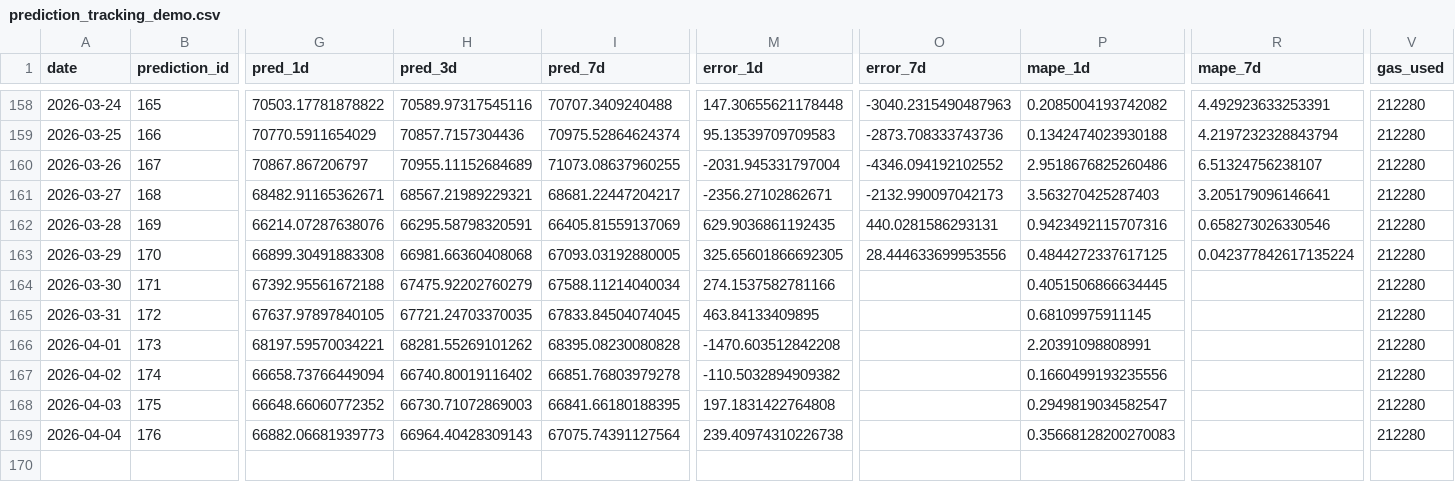
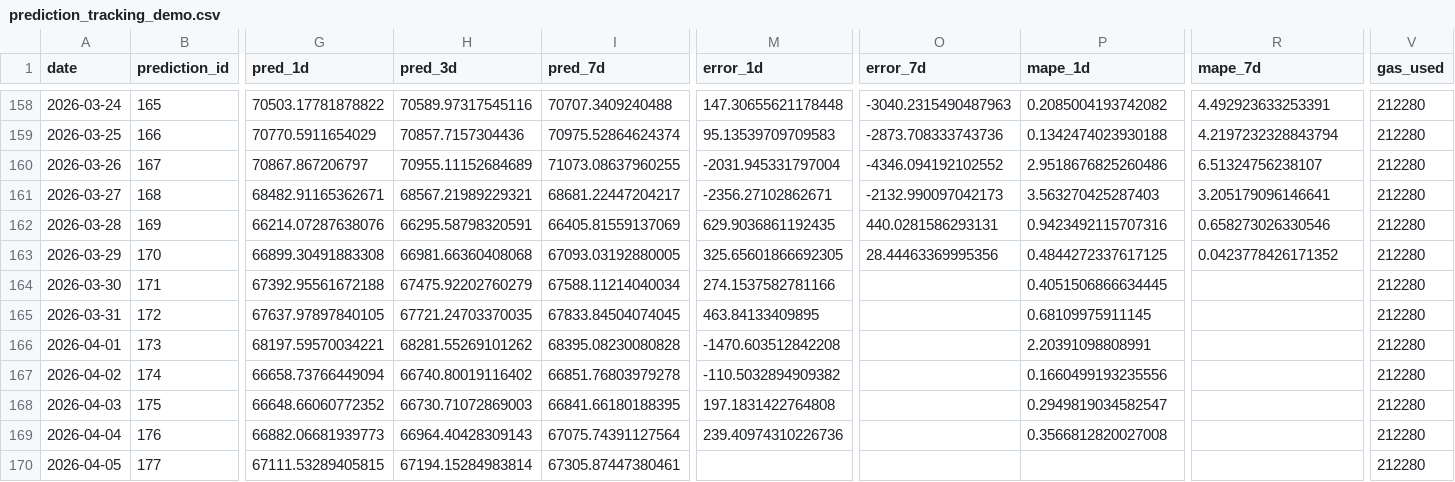
Before and after one commit to ying-jeanne/capstone_msba, a CSV file: data/blockchain/prediction_tracking_demo.csv, drawn as a sheet; only a part is shown, gaps mark what is left out; rows hold the shown columns only; the diff names each change by its address in the sheet, - before the commit and + after, or states it on an @@ line.

```diff
--- a/data/blockchain/prediction_tracking_demo.csv
+++ b/data/blockchain/prediction_tracking_demo.csv
-O163 (error_7d): 28.444633699953556
+O163 (error_7d): 28.44463369995356
-R163 (mape_7d): 0.042377842617135224
+R163 (mape_7d): 0.0423778426171352
-M169 (error_1d): 239.40974310226738
+M169 (error_1d): 239.40974310226736
-P169 (mape_1d): 0.35668128200270083
+P169 (mape_1d): 0.3566812820027008
+row 170: 2026-04-05 | 177 | 67111.53289405815 | 67194.15284983814 | 67305.87447380461 |  |  |  |  | 212280
```
Also changed, not shown: data/blockchain/prediction_tracking.csv, data/predictions/daily_predictions.csv.
